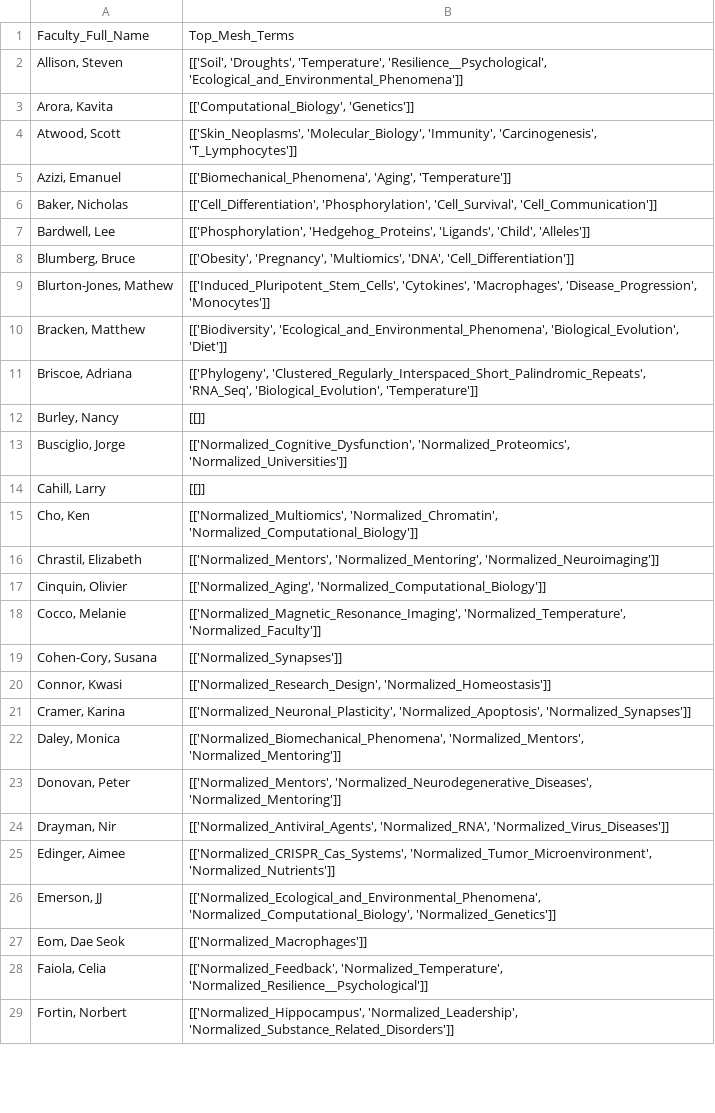
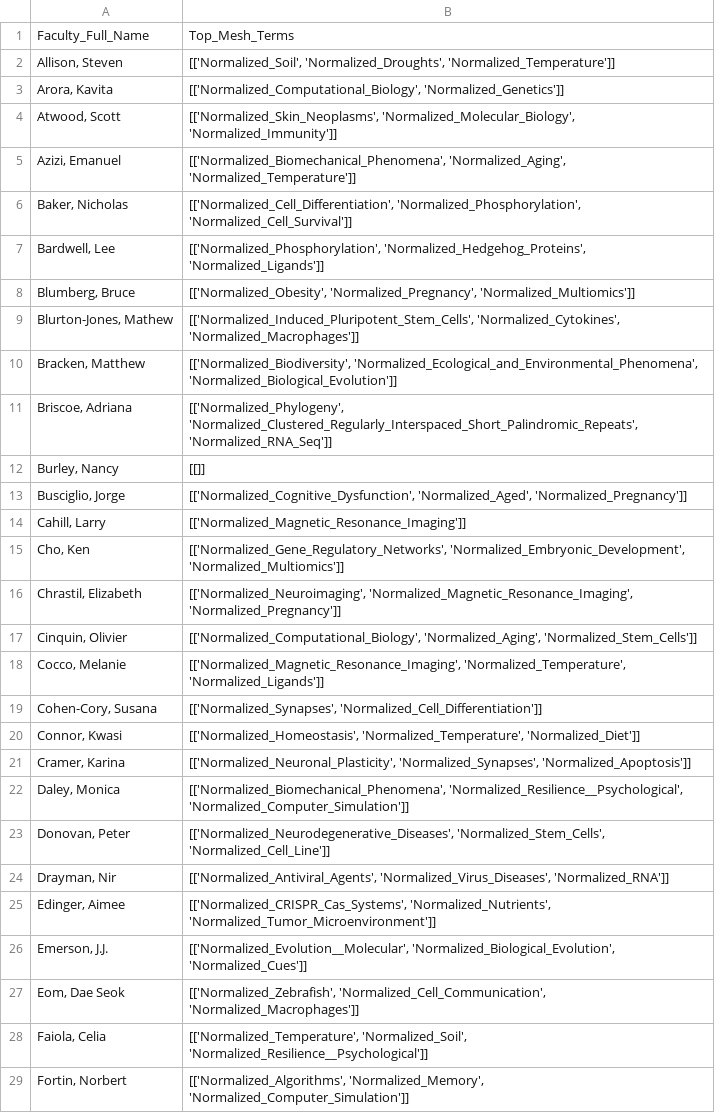
Before and after one commit to mital-i/faculty-clustering-project, a CSV file: Top_Mesh_Terms_Per_Professor.csv, drawn as a sheet; only a part is shown; the diff covers the shown part only.

Commit message:
multi select professors:

```diff
--- a/Top_Mesh_Terms_Per_Professor.csv
+++ b/Top_Mesh_Terms_Per_Professor.csv
@@ -1,29 +1,29 @@
 Faculty_Full_Name,Top_Mesh_Terms
-"Allison, Steven","[['Soil', 'Droughts', 'Temperature', 'Resilience__Psychological', 'Ecological_and_Environmental_Phenomena']]"
-"Arora, Kavita","[['Computational_Biology', 'Genetics']]"
-"Atwood, Scott","[['Skin_Neoplasms', 'Molecular_Biology', 'Immunity', 'Carcinogenesis', 'T_Lymphocytes']]"
-"Azizi, Emanuel","[['Biomechanical_Phenomena', 'Aging', 'Temperature']]"
-"Baker, Nicholas","[['Cell_Differentiation', 'Phosphorylation', 'Cell_Survival', 'Cell_Communication']]"
-"Bardwell, Lee","[['Phosphorylation', 'Hedgehog_Proteins', 'Ligands', 'Child', 'Alleles']]"
-"Blumberg, Bruce","[['Obesity', 'Pregnancy', 'Multiomics', 'DNA', 'Cell_Differentiation']]"
-"Blurton-Jones, Mathew","[['Induced_Pluripotent_Stem_Cells', 'Cytokines', 'Macrophages', 'Disease_Progression', 'Monocytes']]"
-"Bracken, Matthew","[['Biodiversity', 'Ecological_and_Environmental_Phenomena', 'Biological_Evolution', 'Diet']]"
-"Briscoe, Adriana","[['Phylogeny', 'Clustered_Regularly_Interspaced_Short_Palindromic_Repeats', 'RNA_Seq', 'Biological_Evolution', 'Temperature']]"
+"Allison, Steven","[['Normalized_Soil', 'Normalized_Droughts', 'Normalized_Temperature']]"
+"Arora, Kavita","[['Normalized_Computational_Biology', 'Normalized_Genetics']]"
+"Atwood, Scott","[['Normalized_Skin_Neoplasms', 'Normalized_Molecular_Biology', 'Normalized_Immunity']]"
+"Azizi, Emanuel","[['Normalized_Biomechanical_Phenomena', 'Normalized_Aging', 'Normalized_Temperature']]"
+"Baker, Nicholas","[['Normalized_Cell_Differentiation', 'Normalized_Phosphorylation', 'Normalized_Cell_Survival']]"
+"Bardwell, Lee","[['Normalized_Phosphorylation', 'Normalized_Hedgehog_Proteins', 'Normalized_Ligands']]"
+"Blumberg, Bruce","[['Normalized_Obesity', 'Normalized_Pregnancy', 'Normalized_Multiomics']]"
+"Blurton-Jones, Mathew","[['Normalized_Induced_Pluripotent_Stem_Cells', 'Normalized_Cytokines', 'Normalized_Macrophages']]"
+"Bracken, Matthew","[['Normalized_Biodiversity', 'Normalized_Ecological_and_Environmental_Phenomena', 'Normalized_Biological_Evolution']]"
+"Briscoe, Adriana","[['Normalized_Phylogeny', 'Normalized_Clustered_Regularly_Interspaced_Short_Palindromic_Repeats', 'Normalized_RNA_Seq']]"
 "Burley, Nancy",[[]]
-"Busciglio, Jorge","[['Normalized_Cognitive_Dysfunction', 'Normalized_Proteomics', 'Normalized_Universities']]"
-"Cahill, Larry",[[]]
-"Cho, Ken","[['Normalized_Multiomics', 'Normalized_Chromatin', 'Normalized_Computational_Biology']]"
-"Chrastil, Elizabeth","[['Normalized_Mentors', 'Normalized_Mentoring', 'Normalized_Neuroimaging']]"
-"Cinquin, Olivier","[['Normalized_Aging', 'Normalized_Computational_Biology']]"
-"Cocco, Melanie","[['Normalized_Magnetic_Resonance_Imaging', 'Normalized_Temperature', 'Normalized_Faculty']]"
-"Cohen-Cory, Susana",[['Normalized_Synapses']]
-"Connor, Kwasi","[['Normalized_Research_Design', 'Normalized_Homeostasis']]"
-"Cramer, Karina","[['Normalized_Neuronal_Plasticity', 'Normalized_Apoptosis', 'Normalized_Synapses']]"
-"Daley, Monica","[['Normalized_Biomechanical_Phenomena', 'Normalized_Mentors', 'Normalized_Mentoring']]"
-"Donovan, Peter","[['Normalized_Mentors', 'Normalized_Neurodegenerative_Diseases', 'Normalized_Mentoring']]"
-"Drayman, Nir","[['Normalized_Antiviral_Agents', 'Normalized_RNA', 'Normalized_Virus_Diseases']]"
-"Edinger, Aimee","[['Normalized_CRISPR_Cas_Systems', 'Normalized_Tumor_Microenvironment', 'Normalized_Nutrients']]"
-"Emerson, JJ","[['Normalized_Ecological_and_Environmental_Phenomena', 'Normalized_Computational_Biology', 'Normalized_Genetics']]"
-"Eom, Dae Seok",[['Normalized_Macrophages']]
-"Faiola, Celia","[['Normalized_Feedback', 'Normalized_Temperature', 'Normalized_Resilience__Psychological']]"
-"Fortin, Norbert","[['Normalized_Hippocampus', 'Normalized_Leadership', 'Normalized_Substance_Related_Disorders']]"
+"Busciglio, Jorge","[['Normalized_Cognitive_Dysfunction', 'Normalized_Aged', 'Normalized_Pregnancy']]"
+"Cahill, Larry",[['Normalized_Magnetic_Resonance_Imaging']]
+"Cho, Ken","[['Normalized_Gene_Regulatory_Networks', 'Normalized_Embryonic_Development', 'Normalized_Multiomics']]"
+"Chrastil, Elizabeth","[['Normalized_Neuroimaging', 'Normalized_Magnetic_Resonance_Imaging', 'Normalized_Pregnancy']]"
+"Cinquin, Olivier","[['Normalized_Computational_Biology', 'Normalized_Aging', 'Normalized_Stem_Cells']]"
+"Cocco, Melanie","[['Normalized_Magnetic_Resonance_Imaging', 'Normalized_Temperature', 'Normalized_Ligands']]"
+"Cohen-Cory, Susana","[['Normalized_Synapses', 'Normalized_Cell_Differentiation']]"
+"Connor, Kwasi","[['Normalized_Homeostasis', 'Normalized_Temperature', 'Normalized_Diet']]"
+"Cramer, Karina","[['Normalized_Neuronal_Plasticity', 'Normalized_Synapses', 'Normalized_Apoptosis']]"
+"Daley, Monica","[['Normalized_Biomechanical_Phenomena', 'Normalized_Resilience__Psychological', 'Normalized_Computer_Simulation']]"
+"Donovan, Peter","[['Normalized_Neurodegenerative_Diseases', 'Normalized_Stem_Cells', 'Normalized_Cell_Line']]"
+"Drayman, Nir","[['Normalized_Antiviral_Agents', 'Normalized_Virus_Diseases', 'Normalized_RNA']]"
+"Edinger, Aimee","[['Normalized_CRISPR_Cas_Systems', 'Normalized_Nutrients', 'Normalized_Tumor_Microenvironment']]"
+"Emerson, J.J.","[['Normalized_Evolution__Molecular', 'Normalized_Biological_Evolution', 'Normalized_Cues']]"
+"Eom, Dae Seok","[['Normalized_Zebrafish', 'Normalized_Cell_Communication', 'Normalized_Macrophages']]"
+"Faiola, Celia","[['Normalized_Temperature', 'Normalized_Soil', 'Normalized_Resilience__Psychological']]"
+"Fortin, Norbert","[['Normalized_Algorithms', 'Normalized_Memory', 'Normalized_Computer_Simulation']]"
```
Also changed, not shown: 3 added rows, 4 removed rows, 1 moved row and 72 edited cells elsewhere in this file, Significant_terms_per_cluster.csv, 3 other files.
